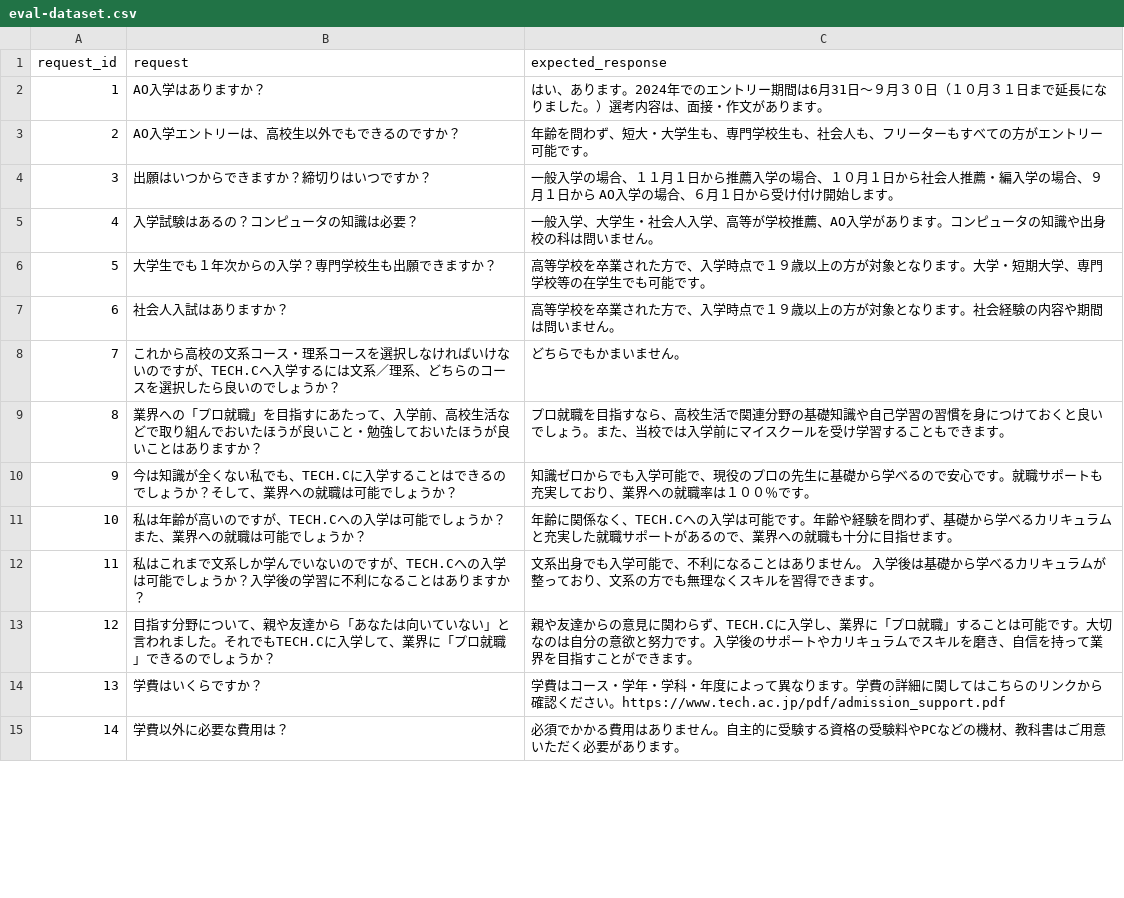
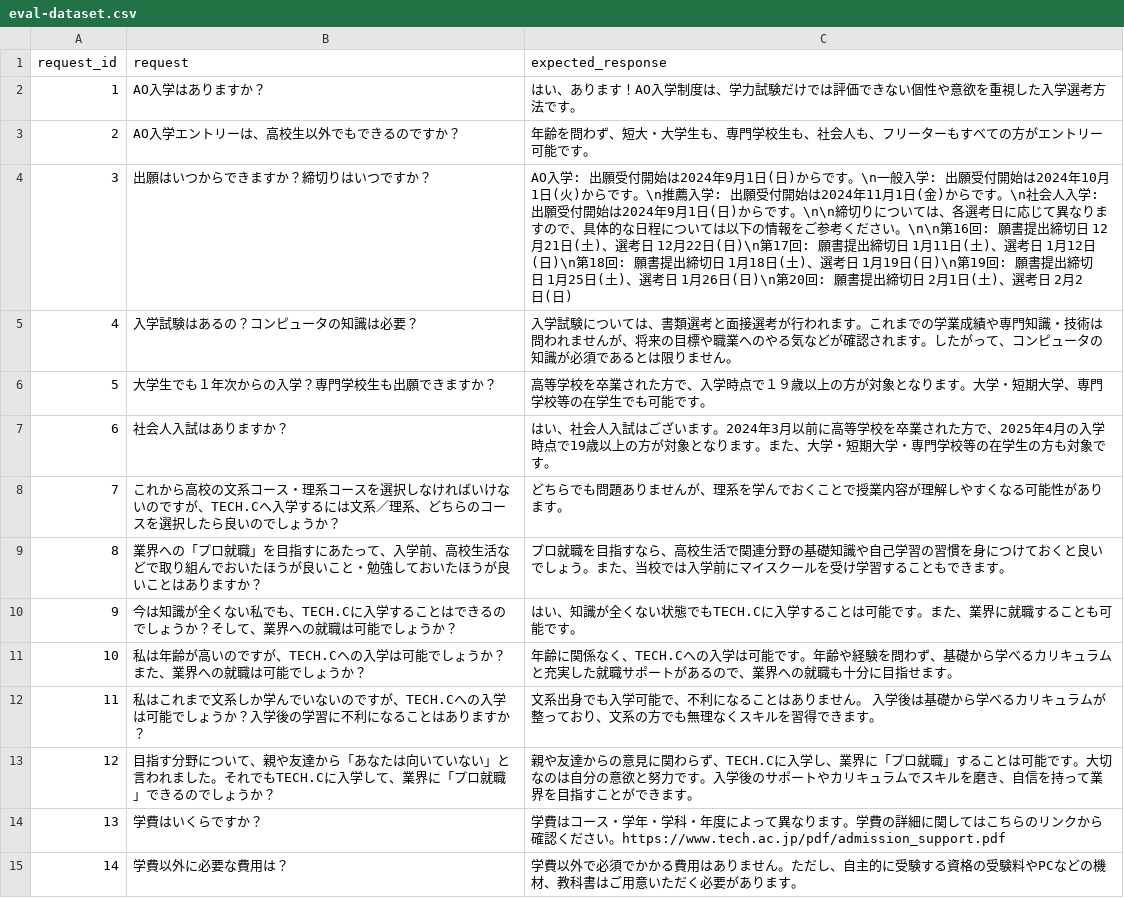
Before and after one commit to korryu3/rach, a CSV file: eval-dataset.csv, drawn as a sheet; only a part is shown; the diff covers the shown part only; the diff names each change by its address in the sheet, - before the commit and + after, or states it on an @@ line.

```diff
--- a/eval-dataset.csv
+++ b/eval-dataset.csv
-C2 (expected_response): …あります。2024年でのエントリー期間は6月31日～９月３０日（１０月３１日まで延長になりました。）選考内容は、面接・作文があります。
+C2 (expected_response): …あります！AO入学制度は、学力試験だけでは評価できない個性や意欲を重視した入学選考方法です。
-C4 (expected_response): 一般入学の場合、１１月１日から推薦入学の場合、１０月１日から社会人推薦・編入学の場合、９月１日から AO入学の場合、６月１日から受け付け開始します。
+C4 (expected_response): AO入学: 出願受付開始は2024年9月1日(日)からです。\n一般入学: 出願受付開始は2024年10月1日(火)からです。\n推薦入学: 出願受付開始は2024年11月1日(金)からです。\n社会人入学: 出願受付開始は2024年9月1日(日)からです。\n\n締切りについては、各選考日に応じて異なりますので、具体的な日程については以下の情報をご参考ください。\n\n第16回: 願書提出締切日 12月21日(土)、選考日 12月22日(日)\n第17回: 願書提出締切日 1月11日(土)、選考日 1月12日(日)\n第18回: 願書提出締切日 1月18日(土)、選考日 1月19日(日)\n第19回: 願書提出締切日 1月25日(土)、選考日 1月26日(日)\n第20回: 願書提出締切日 2月1日(土)、選考日 2月2日(日)
-C5 (expected_response): 一般入学、大学生・社会人入学、高等が学校推薦、AO入学があります。コンピュータの知識や出身校の科は問いません。
+C5 (expected_response): 入学試験については、書類選考と面接選考が行われます。これまでの学業成績や専門知識・技術は問われませんが、将来の目標や職業へのやる気などが確認されます。したがって、コンピュータの知識が必須であるとは限りません。
-C7 (expected_response): 高等学校を卒業された方で、入学時点で１９歳以上の方が対象となります。社会経験の内容や期間は問いません。
+C7 (expected_response): はい、社会人入試はございます。2024年3月以前に高等学校を卒業された方で、2025年4月の入学時点で19歳以上の方が対象となります。また、大学・短期大学・専門学校等の在学生の方も対象です。
-C8 (expected_response): どちらでもかまいません。
+C8 (expected_response): どちらでも問題ありませんが、理系を学んでおくことで授業内容が理解しやすくなる可能性があります。
-C10 (expected_response): 知識ゼロからでも入学可能で、現役のプロの先生に基礎から学べるので安心です。就職サポートも充実しており、業界への就職率は１００％です。
+C10 (expected_response): はい、知識が全くない状態でもTECH.Cに入学することは可能です。また、業界に就職することも可能です。
-C15 (expected_response): 必須でかかる費用はありません。自主的に…
+C15 (expected_response): 学費以外で必須でかかる費用はありません。ただし、自主的に…
```
Also changed, not shown: 3 added rows, 30 removed rows, 28 edited cells and row numbers in column A elsewhere in this file.
